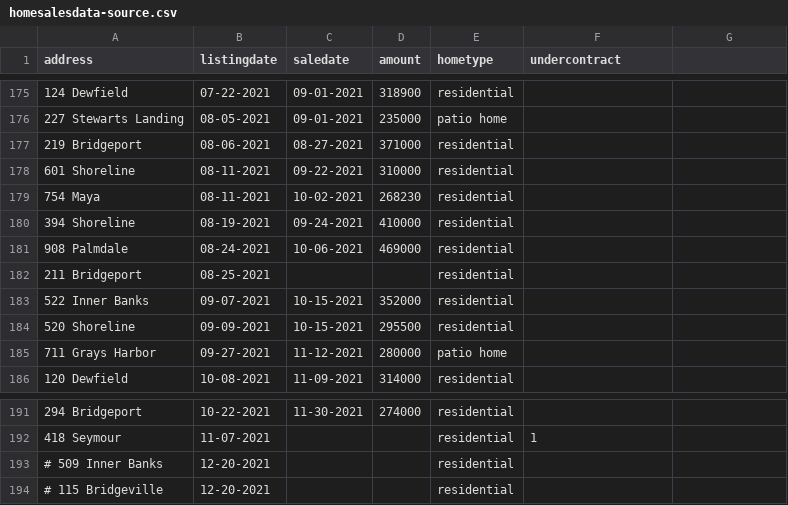
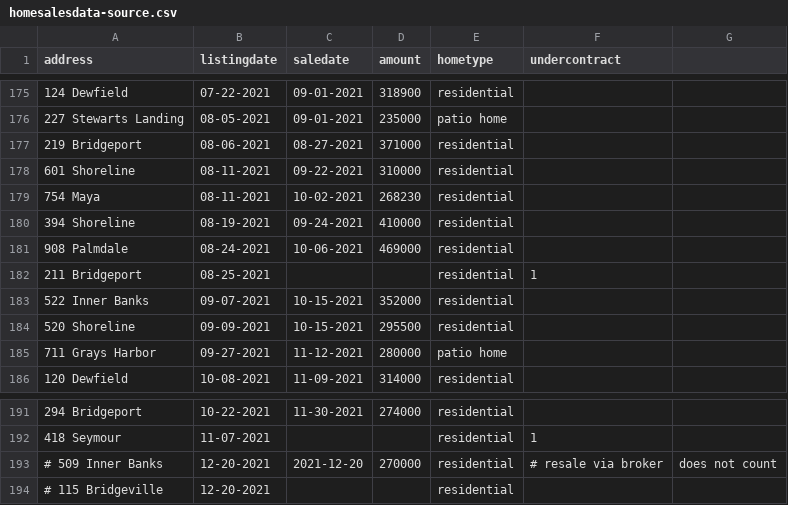
Before and after one commit to robhanssen/glenlake-homesales-old, a CSV file: sources/homesalesdata-source.csv, drawn as a sheet; only a part is shown, gaps mark what is left out.

```diff
--- a/sources/homesalesdata-source.csv
+++ b/sources/homesalesdata-source.csv
@@ -181,3 +181,3 @@
 908 Palmdale,08-24-2021,10-06-2021,469000,residential,
-211 Bridgeport,08-25-2021,,,residential,
+211 Bridgeport,08-25-2021,,,residential,1
 522 Inner Banks,09-07-2021,10-15-2021,352000,residential,
@@ -192,3 +192,3 @@
 418 Seymour,11-07-2021,,,residential,1
-# 509 Inner Banks,12-20-2021,,,residential,
+# 509 Inner Banks,12-20-2021,2021-12-20,270000,residential, # resale via broker, does not count
 # 115 Bridgeville,12-20-2021,,,residential,
```
Also changed, not shown: data/median-time-on-market.csv, data/unsold_homes.csv, 24 other files.
